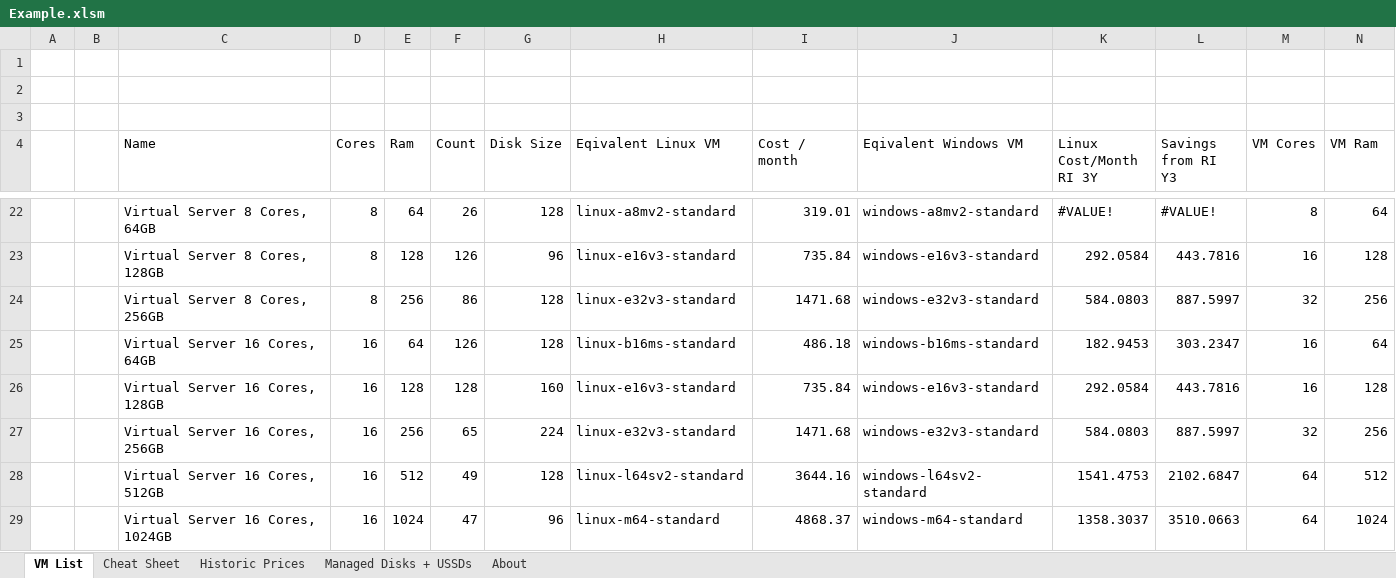
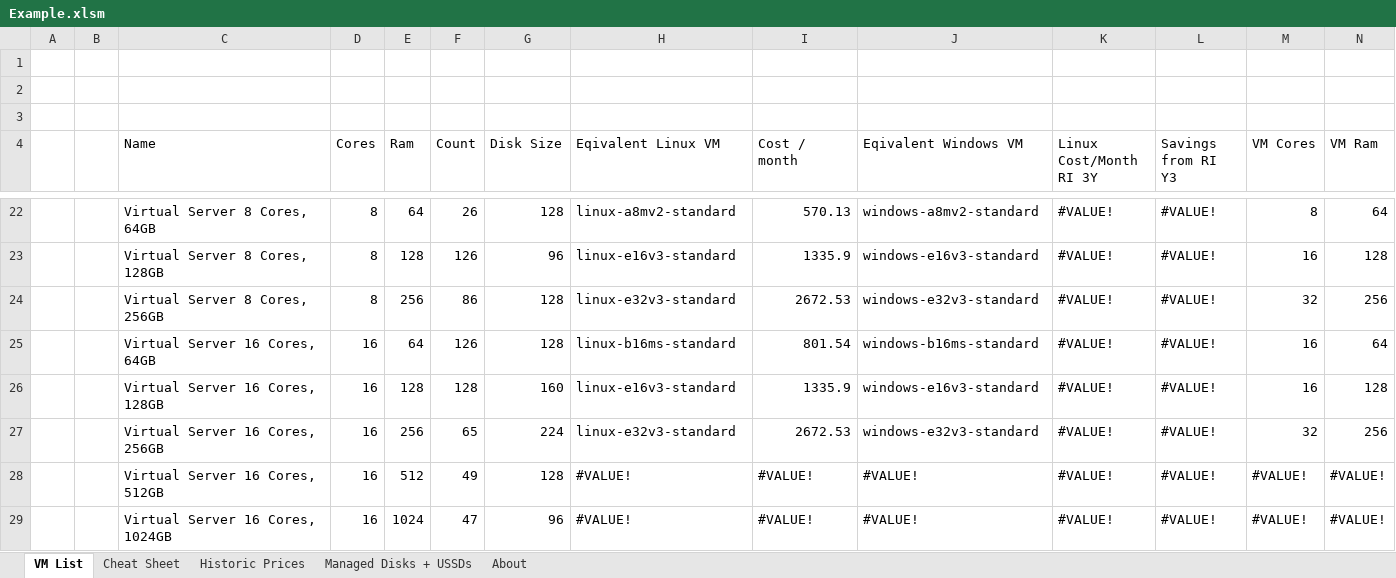
Before and after one commit to PowerFeature/excelAzure, an Excel workbook: excelAzureClientVBA/Example.xlsm, sheet VM List, drawn as a sheet; only a part is shown, gaps mark what is left out; values as stored, in another font and other column widths than the file's, no cell formats; charts and pictures not drawn; the diff covers the shown part only; the diff names each change by its address in the sheet, - before the commit and + after, or states it on an @@ line.

```diff
--- a/excelAzureClientVBA/Example.xlsm (sheet VM List)
+++ b/excelAzureClientVBA/Example.xlsm (sheet VM List)
-I22 (Cost / month): 319.01
+I22 (Cost / month): 570.13
-I23 (Cost / month): 735.84
+I23 (Cost / month): 1335.9
-K23 (Linux Cost/Month RI 3Y): 292.0584
+K23 (Linux Cost/Month RI 3Y): #VALUE!
-L23 (Savings from RI Y3): 443.7816
+L23 (Savings from RI Y3): #VALUE!
-I24 (Cost / month): 1471.68
+I24 (Cost / month): 2672.53
-K24 (Linux Cost/Month RI 3Y): 584.0803
+K24 (Linux Cost/Month RI 3Y): #VALUE!
-L24 (Savings from RI Y3): 887.5997
+L24 (Savings from RI Y3): #VALUE!
-I25 (Cost / month): 486.18
+I25 (Cost / month): 801.54
-K25 (Linux Cost/Month RI 3Y): 182.9453
+K25 (Linux Cost/Month RI 3Y): #VALUE!
-L25 (Savings from RI Y3): 303.2347
+L25 (Savings from RI Y3): #VALUE!
-I26 (Cost / month): 735.84
+I26 (Cost / month): 1335.9
-K26 (Linux Cost/Month RI 3Y): 292.0584
+K26 (Linux Cost/Month RI 3Y): #VALUE!
-L26 (Savings from RI Y3): 443.7816
+L26 (Savings from RI Y3): #VALUE!
-I27 (Cost / month): 1471.68
+I27 (Cost / month): 2672.53
-K27 (Linux Cost/Month RI 3Y): 584.0803
+K27 (Linux Cost/Month RI 3Y): #VALUE!
-L27 (Savings from RI Y3): 887.5997
+L27 (Savings from RI Y3): #VALUE!
-H28 (Eqivalent Linux VM): linux-l64sv2-standard
+H28 (Eqivalent Linux VM): #VALUE!
-I28 (Cost / month): 3644.16
+I28 (Cost / month): #VALUE!
-J28 (Eqivalent Windows VM): windows-l64sv2-standard
+J28 (Eqivalent Windows VM): #VALUE!
-K28 (Linux Cost/Month RI 3Y): 1541.4753
+K28 (Linux Cost/Month RI 3Y): #VALUE!
-L28 (Savings from RI Y3): 2102.6847
+L28 (Savings from RI Y3): #VALUE!
-M28:M29 (VM Cores): 64
+M28:M29 (VM Cores): #VALUE!
-N28 (VM Ram): 512
+N28 (VM Ram): #VALUE!
-H29 (Eqivalent Linux VM): linux-m64-standard
+H29 (Eqivalent Linux VM): #VALUE!
-I29 (Cost / month): 4868.37
+I29 (Cost / month): #VALUE!
-J29 (Eqivalent Windows VM): windows-m64-standard
+J29 (Eqivalent Windows VM): #VALUE!
-K29 (Linux Cost/Month RI 3Y): 1358.3037
+K29 (Linux Cost/Month RI 3Y): #VALUE!
-L29 (Savings from RI Y3): 3510.0663
+L29 (Savings from RI Y3): #VALUE!
-N29 (VM Ram): 1024
+N29 (VM Ram): #VALUE!
```
Also changed, not shown: 178 edited cells elsewhere in this sheet, sheet Historic Prices, sheet About, sheet Cheat Sheet, cell formats.
